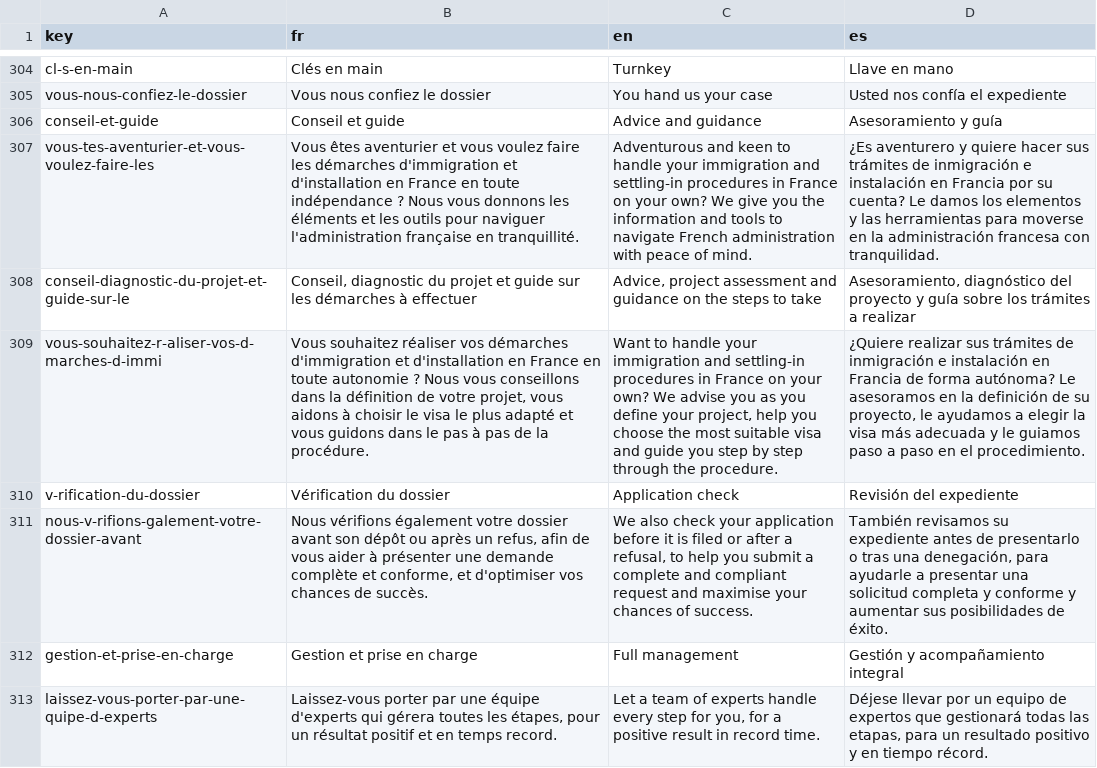
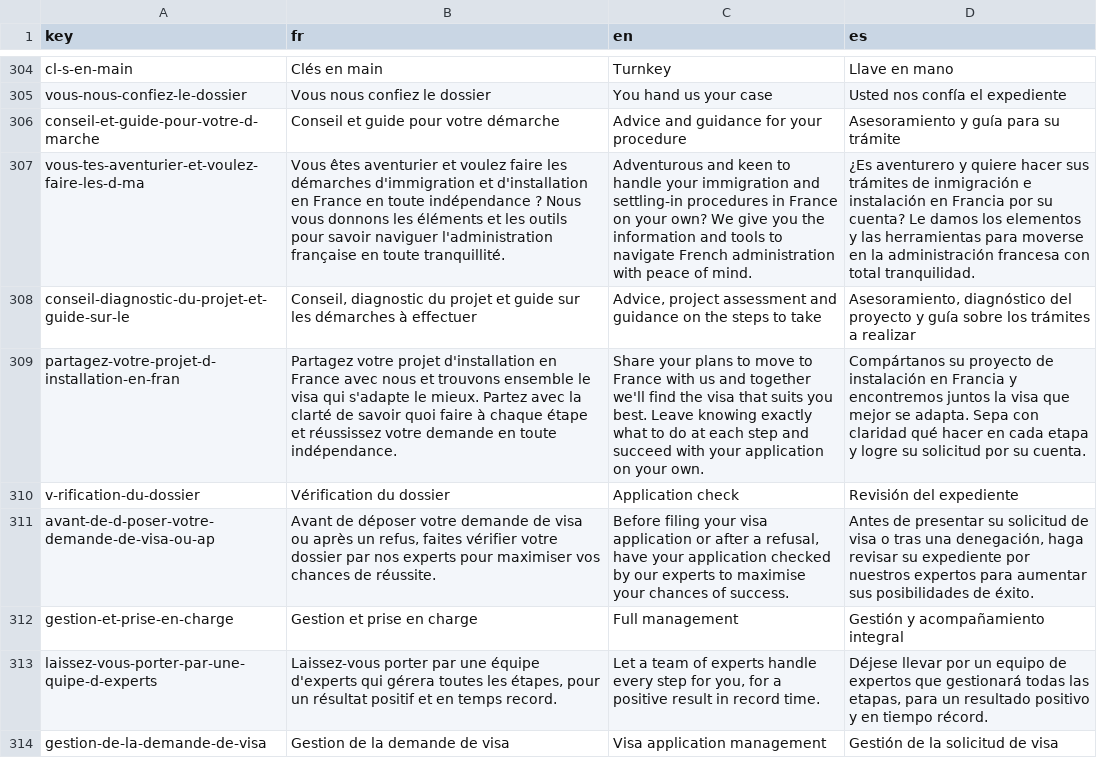
Before and after one commit to agustinabenitezcruz/Inward, a CSV file: content/strings.csv, drawn as a sheet; only a part is shown, gaps mark what is left out; the shorter side is filled out with more unchanged rows; removed rows and columns are numbered as before the commit, all else as after; the diff names each change by its address in the sheet, - before the commit and + after, or states it on an @@ line.

```diff
--- a/content/strings.csv
+++ b/content/strings.csv
-row 306: conseil-et-guide | Conseil et guide | Advice and guidance | Asesoramiento y guía
+row 306: conseil-et-guide-pour-votre-d-marche | Conseil et guide pour votre démarche | Advice and guidance for your procedure | Asesoramiento y guía para su trámite
-A307 (key): vous-tes-aventurier-et-vous-voulez-faire-les
+A307 (key): vous-tes-aventurier-et-voulez-faire-les-d-ma
-B307 (fr): …aventurier et vous voulez faire les démarches d'immigration et d'installation en France en toute indépendance ? Nous vous donnons les éléments et les outils pour naviguer l'administration française en tranquillité.
+B307 (fr): …aventurier et voulez faire les démarches d'immigration et d'installation en France en toute indépendance ? Nous vous donnons les éléments et les outils pour savoir naviguer l'administration française en toute tranquillité.
-D307 (es): …francesa con tranquilidad.
+D307 (es): …francesa con total tranquilidad.
-row 309: vous-souhaitez-r-aliser-vos-d-marches-d-immi | Vous souhaitez réaliser vos démarches d'immigration et d'installation en France en toute autonomie ? Nous vous conseillons dans la définition de votre projet, vous aidons à choisir le visa le plus adapté et vous guidons dans le pas à pas de la procédure. | Want to handle your immigration and settling-in procedures in France on your own? We advise you as you define your project, help you choose the most suitable visa and guide you step by step through the procedure. | ¿Quiere realizar sus trámites de inmigración e instalación en Francia de forma autónoma? Le asesoramos en la definición de su proyecto, le ayudamos a elegir la visa más adecuada y le guiamos paso a paso en el procedimiento.
+row 309: partagez-votre-projet-d-installation-en-fran | Partagez votre projet d'installation en France avec nous et trouvons ensemble le visa qui s'adapte le mieux. Partez avec la clarté de savoir quoi faire à chaque étape et réussissez votre demande en toute indépendance. | Share your plans to move to France with us and together we'll find the visa that suits you best. Leave knowing exactly what to do at each step and succeed with your application on your own. | Compártanos su proyecto de instalación en Francia y encontremos juntos la visa que mejor se adapta. Sepa con claridad qué hacer en cada etapa y logre su solicitud por su cuenta.
-row 311: nous-v-rifions-galement-votre-dossier-avant | Nous vérifions également votre dossier avant son dépôt ou après un refus, afin de vous aider à présenter une demande complète et conforme, et d'optimiser vos chances de succès. | We also check your application before it is filed or after a refusal, to help you submit a complete and compliant request and maximise your chances of success. | También revisamos su expediente antes de presentarlo o tras una denegación, para ayudarle a presentar una solicitud completa y conforme y aumentar sus posibilidades de éxito.
+row 311: avant-de-d-poser-votre-demande-de-visa-ou-ap | Avant de déposer votre demande de visa ou après un refus, faites vérifier votre dossier par nos experts pour maximiser vos chances de réussite. | Before filing your visa application or after a refusal, have your application checked by our experts to maximise your chances of success. | Antes de presentar su solicitud de visa o tras una denegación, haga revisar su expediente por nuestros expertos para aumentar sus posibilidades de éxito.
```
Also changed, not shown: 3 other files.
